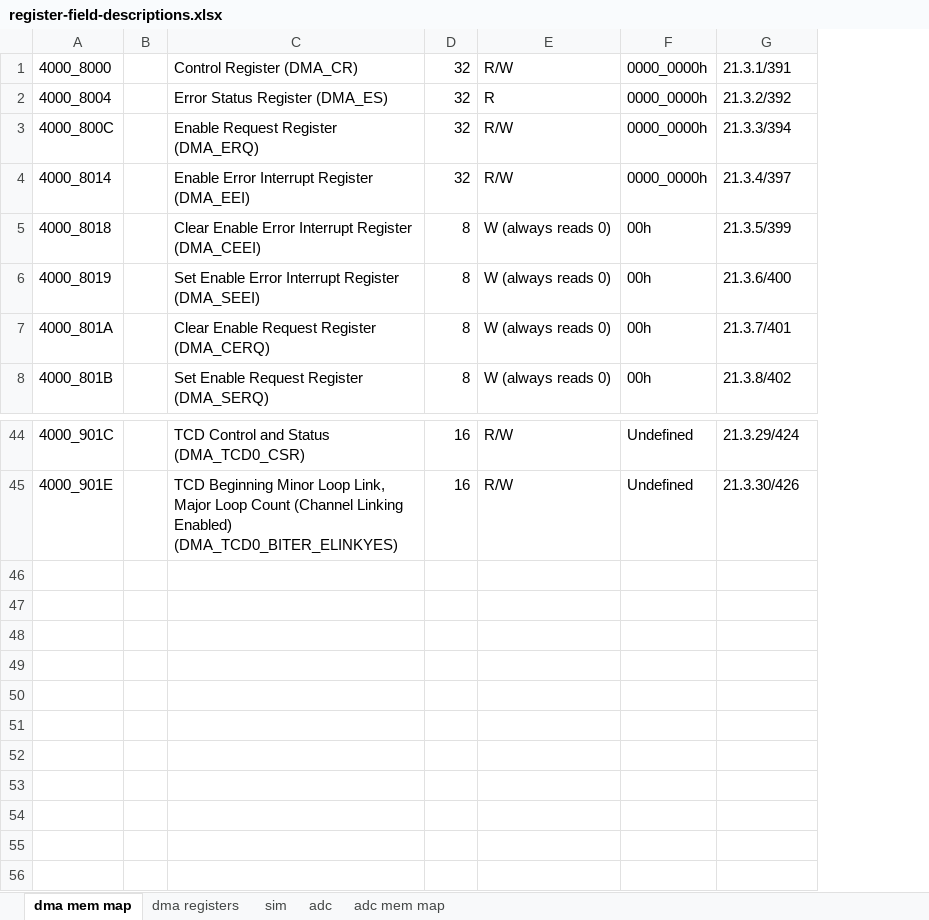
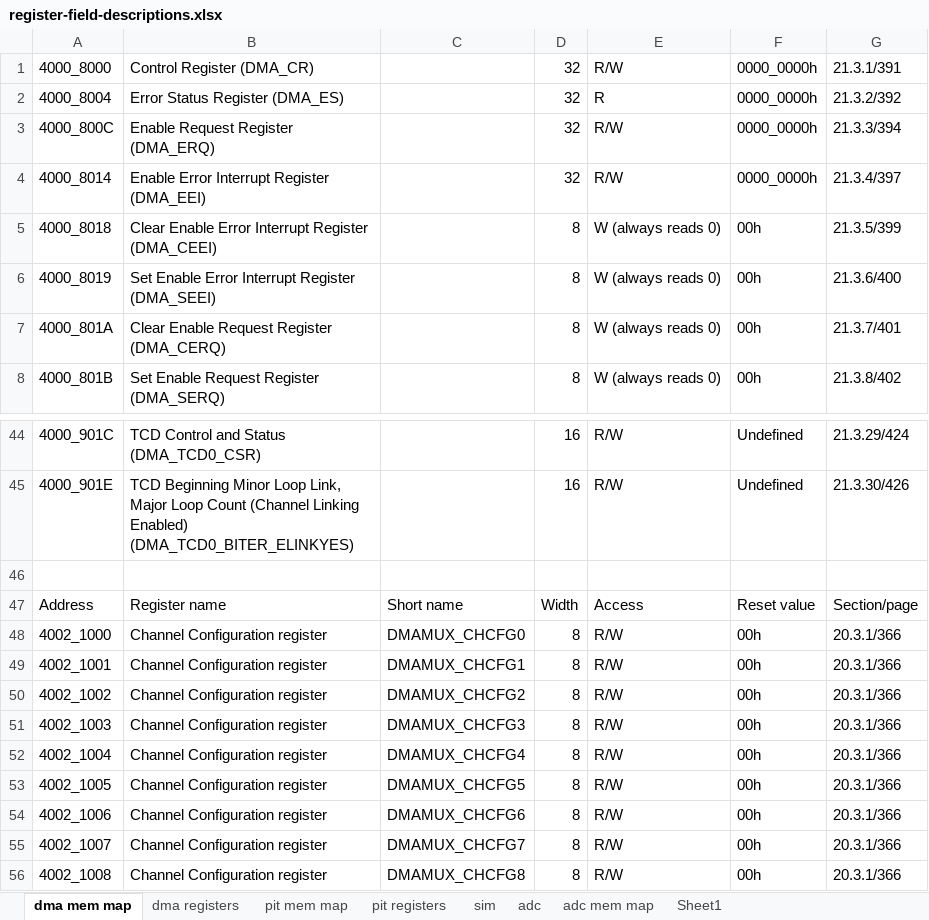
Before and after one commit to sci-bots/teensy-minimal-rpc, an Excel workbook: teensy_minimal_rpc/notebooks/register-field-descriptions.xlsx, sheet dma mem map, drawn as a sheet; only a part is shown, gaps mark what is left out; values as stored, in another font and other column widths than the file's, no borders; removed rows and columns are numbered as before the commit, all else as after; the diff names each change by its address in the sheet, - before the commit and + after, or states it on an @@ line.

Commit message:
[NB] Add DMA transfer example notebook
- Add DMA transfer example notebook (Section 21.5.4.1, page 441).
- Maintain list of allocations made through RPC.
- Add `free_all` method to free all RPC allocations.
- Add macros to get/set bits for registers and/or
bit masks not defined in `kinetis.h`.

```diff
--- a/teensy_minimal_rpc/notebooks/register-field-descriptions.xlsx (sheet dma mem map)
+++ b/teensy_minimal_rpc/notebooks/register-field-descriptions.xlsx (sheet dma mem map)
+sheet tab: pit mem map
+sheet tab: pit registers
+sheet tab: Sheet1
-column B, empty
+column C, empty
+row 46: (empty)
+row 47: Address | Register name | Short name | Width | Access | Reset value | Section/page
+row 48: 4002_1000 | Channel Configuration register | DMAMUX_CHCFG0 | 8 | R/W | 00h | 20.3.1/366
+row 49: 4002_1001 | Channel Configuration register | DMAMUX_CHCFG1 | 8 | R/W | 00h | 20.3.1/366
+row 50: 4002_1002 | Channel Configuration register | DMAMUX_CHCFG2 | 8 | R/W | 00h | 20.3.1/366
+row 51: 4002_1003 | Channel Configuration register | DMAMUX_CHCFG3 | 8 | R/W | 00h | 20.3.1/366
+row 52: 4002_1004 | Channel Configuration register | DMAMUX_CHCFG4 | 8 | R/W | 00h | 20.3.1/366
+row 53: 4002_1005 | Channel Configuration register | DMAMUX_CHCFG5 | 8 | R/W | 00h | 20.3.1/366
+row 54: 4002_1006 | Channel Configuration register | DMAMUX_CHCFG6 | 8 | R/W | 00h | 20.3.1/366
+row 55: 4002_1007 | Channel Configuration register | DMAMUX_CHCFG7 | 8 | R/W | 00h | 20.3.1/366
+row 56: 4002_1008 | Channel Configuration register | DMAMUX_CHCFG8 | 8 | R/W | 00h | 20.3.1/366
```
Also changed, not shown: sheet dma registers, sheet adc, sheet sim, formulas that keep their value, 7 other files.
